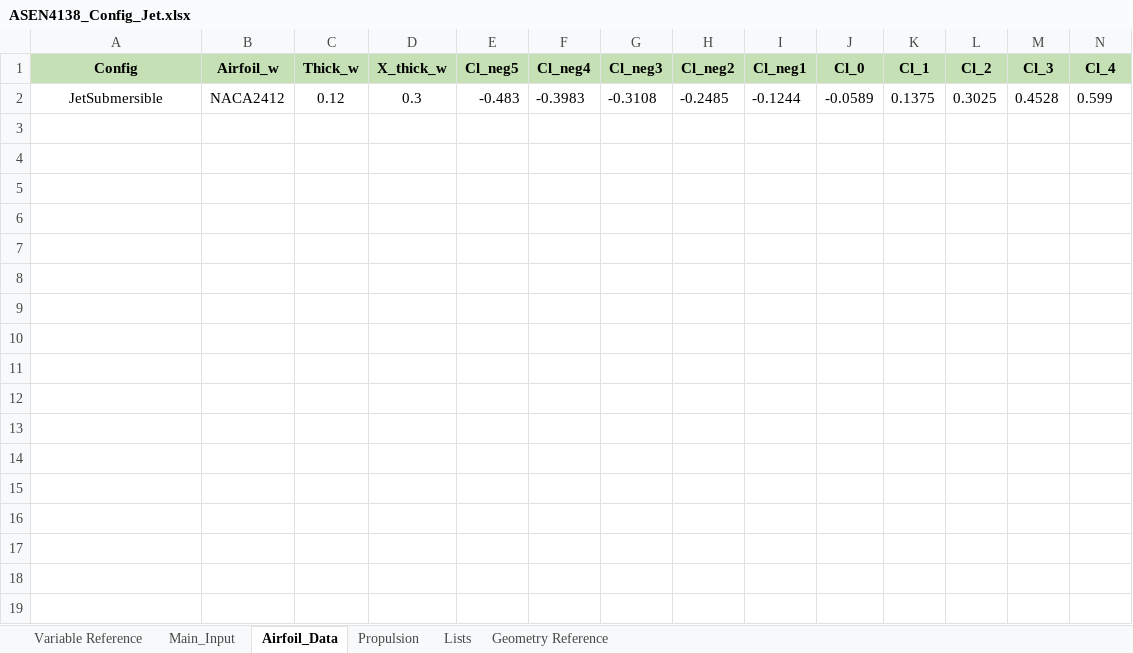
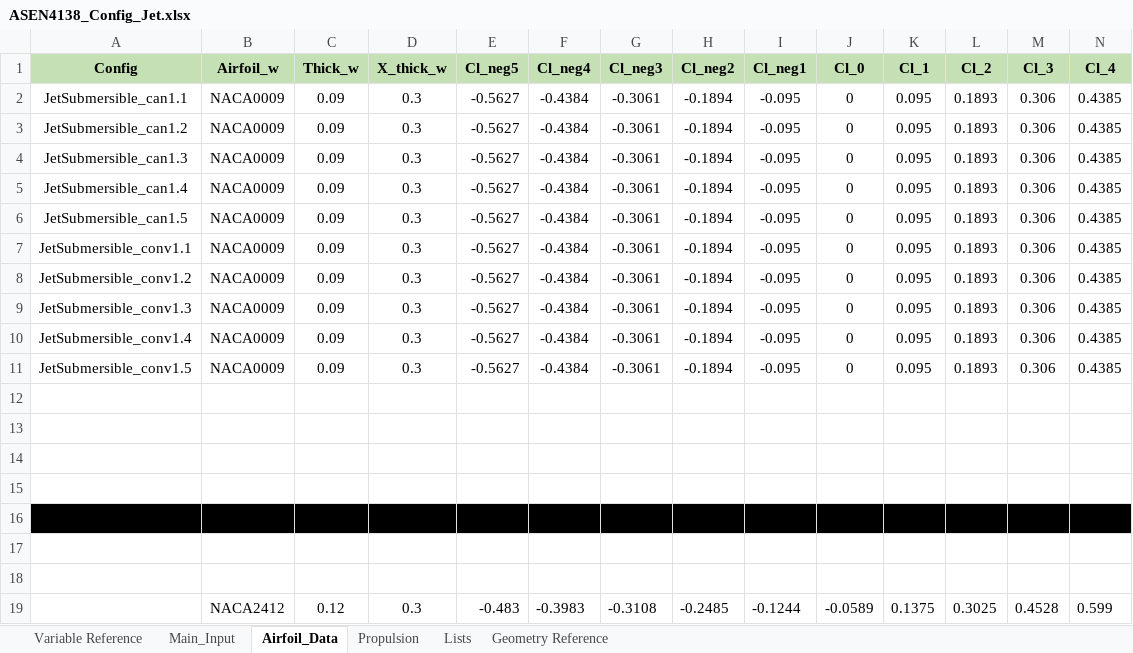
Before and after one commit to DanielGruenCU/ASEN_Aircraft_Design, an Excel workbook: MAIN/Input Excel Sheets/Design Configurations/ASEN4138_Config_Jet.xlsx, sheet Airfoil_Data, drawn as a sheet; only a part is shown; values as stored, in another font and other column widths than the file's, no borders; addresses are those after the commit; rows hold the shown columns only; the diff names each change by its address in the sheet, - before the commit and + after, or states it on an @@ line.

```diff
--- a/MAIN/Input Excel Sheets/Design Configurations/ASEN4138_Config_Jet.xlsx (sheet Airfoil_Data)
+++ b/MAIN/Input Excel Sheets/Design Configurations/ASEN4138_Config_Jet.xlsx (sheet Airfoil_Data)
+row 2: JetSubmersible_can1.1 | NACA0009 | 0.09 | 0.3 | -0.5627 | -0.4384 | -0.3061 | -0.1894 | -0.095 | 0 | 0.095 | 0.1893 | 0.306 | 0.4385
+row 3: JetSubmersible_can1.2 | NACA0009 | 0.09 | 0.3 | -0.5627 | -0.4384 | -0.3061 | -0.1894 | -0.095 | 0 | 0.095 | 0.1893 | 0.306 | 0.4385
+row 4: JetSubmersible_can1.3 | NACA0009 | 0.09 | 0.3 | -0.5627 | -0.4384 | -0.3061 | -0.1894 | -0.095 | 0 | 0.095 | 0.1893 | 0.306 | 0.4385
+row 5: JetSubmersible_can1.4 | NACA0009 | 0.09 | 0.3 | -0.5627 | -0.4384 | -0.3061 | -0.1894 | -0.095 | 0 | 0.095 | 0.1893 | 0.306 | 0.4385
+row 6: JetSubmersible_can1.5 | NACA0009 | 0.09 | 0.3 | -0.5627 | -0.4384 | -0.3061 | -0.1894 | -0.095 | 0 | 0.095 | 0.1893 | 0.306 | 0.4385
+row 7: JetSubmersible_conv1.1 | NACA0009 | 0.09 | 0.3 | -0.5627 | -0.4384 | -0.3061 | -0.1894 | -0.095 | 0 | 0.095 | 0.1893 | 0.306 | 0.4385
+row 8: JetSubmersible_conv1.2 | NACA0009 | 0.09 | 0.3 | -0.5627 | -0.4384 | -0.3061 | -0.1894 | -0.095 | 0 | 0.095 | 0.1893 | 0.306 | 0.4385
+row 9: JetSubmersible_conv1.3 | NACA0009 | 0.09 | 0.3 | -0.5627 | -0.4384 | -0.3061 | -0.1894 | -0.095 | 0 | 0.095 | 0.1893 | 0.306 | 0.4385
+row 10: JetSubmersible_conv1.4 | NACA0009 | 0.09 | 0.3 | -0.5627 | -0.4384 | -0.3061 | -0.1894 | -0.095 | 0 | 0.095 | 0.1893 | 0.306 | 0.4385
+row 11: JetSubmersible_conv1.5 | NACA0009 | 0.09 | 0.3 | -0.5627 | -0.4384 | -0.3061 | -0.1894 | -0.095 | 0 | 0.095 | 0.1893 | 0.306 | 0.4385
+row 12: (empty)
+row 13: (empty)
+row 14: (empty)
+row 15: (empty)
+row 16: (empty)
+row 17: (empty)
+row 18: (empty)
-A19 (Config): JetSubmersible
+A19 (Config): (empty)
```
Also changed, not shown: sheet Main_Input, sheet Propulsion, formulas that keep their value, charts or pictures, MAIN/Input Excel Sheets/Mission Profiles/Mission_Profile_Jet.xlsx, MAIN/Input Excel Sheets/Point Performance Requirements/Requirements_Input_Jet.xlsx, 5 other files.
